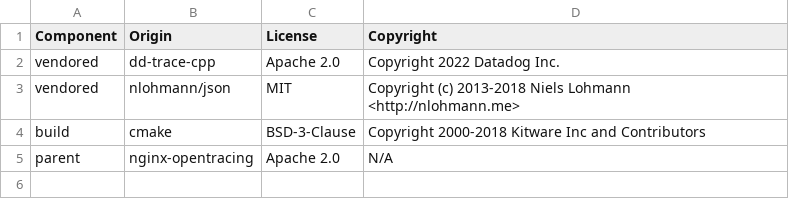
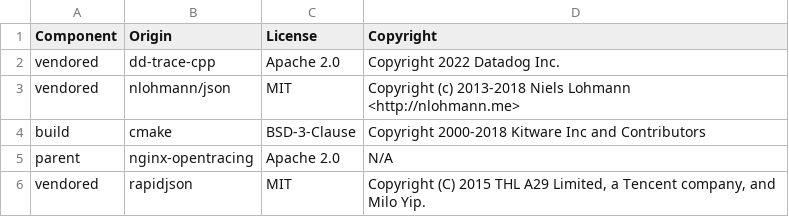
Before and after one commit to DataDog/nginx-datadog, a CSV file: LICENSE-3rdparty.csv, drawn as a sheet; the diff names each change by its address in the sheet, - before the commit and + after, or states it on an @@ line.

```diff
--- a/LICENSE-3rdparty.csv
+++ b/LICENSE-3rdparty.csv
+row 6: vendored | rapidjson | MIT | Copyright (C) 2015 THL A29 Limited, a Tencent company, and Milo Yip.
```
Also changed, not shown: 3 other files.
